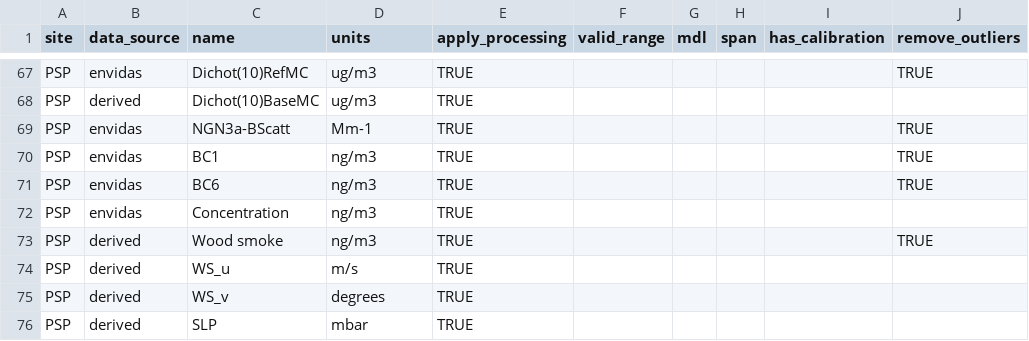
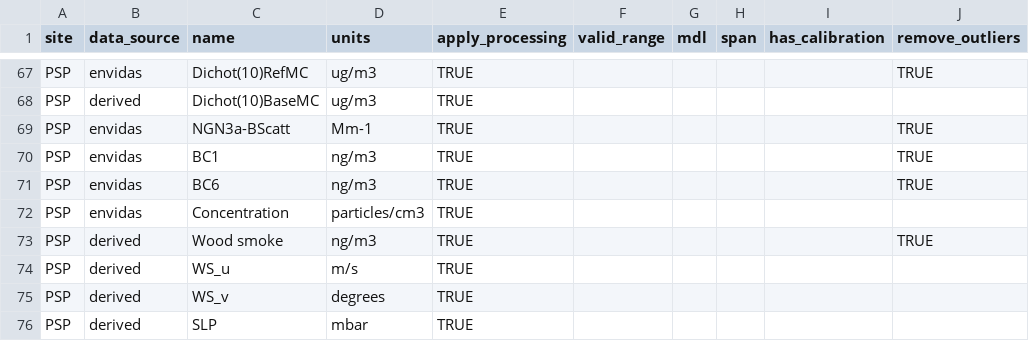
Before and after one commit to ASRCsoft/atmoschem.process, a CSV file: inst/extdata/measurement_types.csv, drawn as a sheet; only a part is shown, gaps mark what is left out; the diff names each change by its address in the sheet, - before the commit and + after, or states it on an @@ line.

Commit message:
Fix ultrafine concentration units

```diff
--- a/inst/extdata/measurement_types.csv
+++ b/inst/extdata/measurement_types.csv
-D72 (units): ng/m3
+D72 (units): particles/cm3
```
